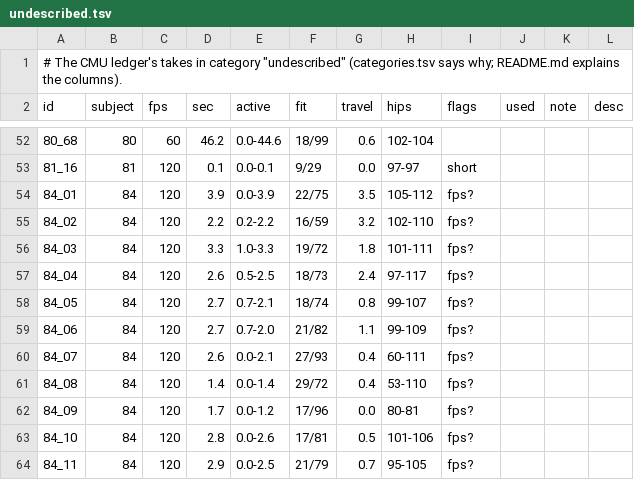
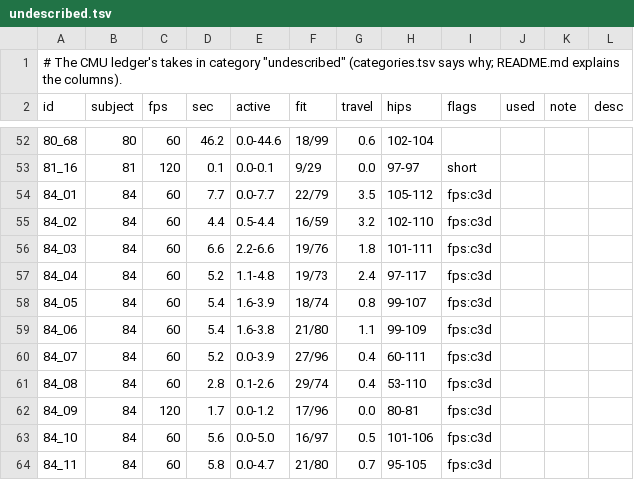
Before and after one commit to michaelcrosato/my-3dge, a TSV file: data/anim/cmu/undescribed.tsv, drawn as a sheet; only a part is shown, gaps mark what is left out; the diff covers the shown part only.

```diff
--- a/data/anim/cmu/undescribed.tsv
+++ b/data/anim/cmu/undescribed.tsv
@@ -53,12 +53,12 @@ id	subject	fps	sec	active	fit	travel	hips	flags	used	note	desc
 81_16	81	120	0.1	0.0-0.1	9/29	0.0	97-97	short
-84_01	84	120	3.9	0.0-3.9	22/75	3.5	105-112	fps?
-84_02	84	120	2.2	0.2-2.2	16/59	3.2	102-110	fps?
-84_03	84	120	3.3	1.0-3.3	19/72	1.8	101-111	fps?
-84_04	84	120	2.6	0.5-2.5	18/73	2.4	97-117	fps?
-84_05	84	120	2.7	0.7-2.1	18/74	0.8	99-107	fps?
-84_06	84	120	2.7	0.7-2.0	21/82	1.1	99-109	fps?
-84_07	84	120	2.6	0.0-2.1	27/93	0.4	60-111	fps?
-84_08	84	120	1.4	0.0-1.4	29/72	0.4	53-110	fps?
-84_09	84	120	1.7	0.0-1.2	17/96	0.0	80-81	fps?
-84_10	84	120	2.8	0.0-2.6	17/81	0.5	101-106	fps?
-84_11	84	120	2.9	0.0-2.5	21/79	0.7	95-105	fps?
+84_01	84	60	7.7	0.0-7.7	22/79	3.5	105-112	fps:c3d
+84_02	84	60	4.4	0.5-4.4	16/59	3.2	102-110	fps:c3d
+84_03	84	60	6.6	2.2-6.6	19/76	1.8	101-111	fps:c3d
+84_04	84	60	5.2	1.1-4.8	19/73	2.4	97-117	fps:c3d
+84_05	84	60	5.4	1.6-3.9	18/74	0.8	99-107	fps:c3d
+84_06	84	60	5.4	1.6-3.8	21/80	1.1	99-109	fps:c3d
+84_07	84	60	5.2	0.0-3.9	27/96	0.4	60-111	fps:c3d
+84_08	84	60	2.8	0.1-2.6	29/74	0.4	53-110	fps:c3d
+84_09	84	120	1.7	0.0-1.2	17/96	0.0	80-81	fps:c3d
+84_10	84	60	5.6	0.0-5.0	16/97	0.5	101-106	fps:c3d
+84_11	84	60	5.8	0.0-4.7	21/80	0.7	95-105	fps:c3d
```
Also changed, not shown: 139 edited cells elsewhere in this file, 3 other files.
